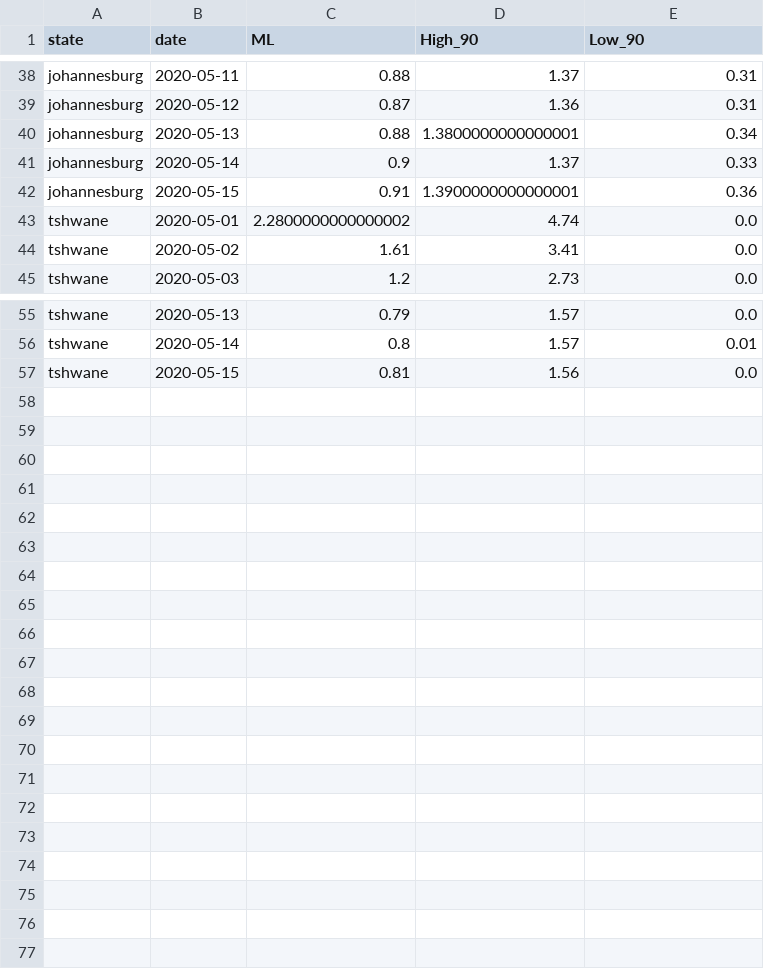
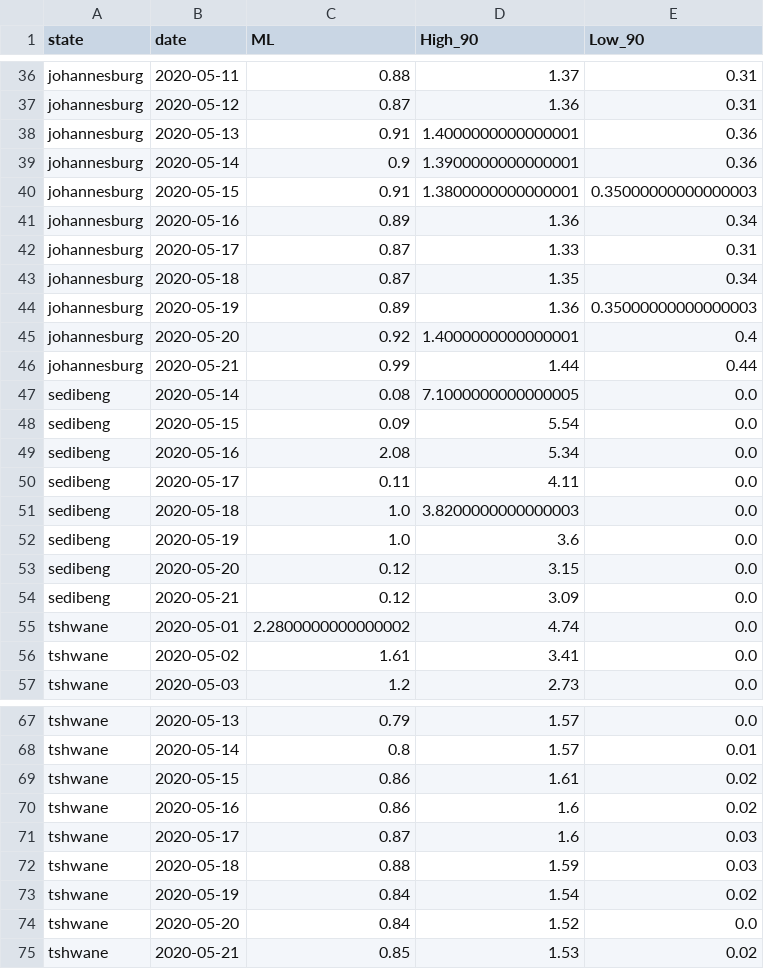
Before and after one commit to heerden/covid-19, a CSV file: data/calc/calculated_rt_gp_district_cumulative.csv, drawn as a sheet; only a part is shown, gaps mark what is left out; the diff covers the shown part only.

```diff
--- a/data/calc/calculated_rt_gp_district_cumulative.csv
+++ b/data/calc/calculated_rt_gp_district_cumulative.csv
@@ -39,5 +37,19 @@ johannesburg,2020-05-11,0.88,1.37,0.31
 johannesburg,2020-05-12,0.87,1.36,0.31
-johannesburg,2020-05-13,0.88,1.3800000000000001,0.34
-johannesburg,2020-05-14,0.9,1.37,0.33
-johannesburg,2020-05-15,0.91,1.3900000000000001,0.36
+johannesburg,2020-05-13,0.91,1.4000000000000001,0.36
+johannesburg,2020-05-14,0.9,1.3900000000000001,0.36
+johannesburg,2020-05-15,0.91,1.3800000000000001,0.35000000000000003
+johannesburg,2020-05-16,0.89,1.36,0.34
+johannesburg,2020-05-17,0.87,1.33,0.31
+johannesburg,2020-05-18,0.87,1.35,0.34
+johannesburg,2020-05-19,0.89,1.36,0.35000000000000003
+johannesburg,2020-05-20,0.92,1.4000000000000001,0.4
+johannesburg,2020-05-21,0.99,1.44,0.44
+sedibeng,2020-05-14,0.08,7.1000000000000005,0.0
+sedibeng,2020-05-15,0.09,5.54,0.0
+sedibeng,2020-05-16,2.08,5.34,0.0
+sedibeng,2020-05-17,0.11,4.11,0.0
+sedibeng,2020-05-18,1.0,3.8200000000000003,0.0
+sedibeng,2020-05-19,1.0,3.6,0.0
+sedibeng,2020-05-20,0.12,3.15,0.0
+sedibeng,2020-05-21,0.12,3.09,0.0
 tshwane,2020-05-01,2.2800000000000002,4.74,0.0
@@ -56,2 +68,8 @@ tshwane,2020-05-13,0.79,1.57,0.0
 tshwane,2020-05-14,0.8,1.57,0.01
-tshwane,2020-05-15,0.81,1.56,0.0
+tshwane,2020-05-15,0.86,1.61,0.02
+tshwane,2020-05-16,0.86,1.6,0.02
+tshwane,2020-05-17,0.87,1.6,0.03
+tshwane,2020-05-18,0.88,1.59,0.03
+tshwane,2020-05-19,0.84,1.54,0.02
+tshwane,2020-05-20,0.84,1.52,0.0
+tshwane,2020-05-21,0.85,1.53,0.02
```
Also changed, not shown: 2 added rows, 4 removed rows and 15 edited cells elsewhere in this file, data/calc/calculated_rt_wc_ct_subdistrict_cumulative.csv, data/calc/calculated_rt_wc_cw_subdistrict_cumulative.csv, 37 other files.
